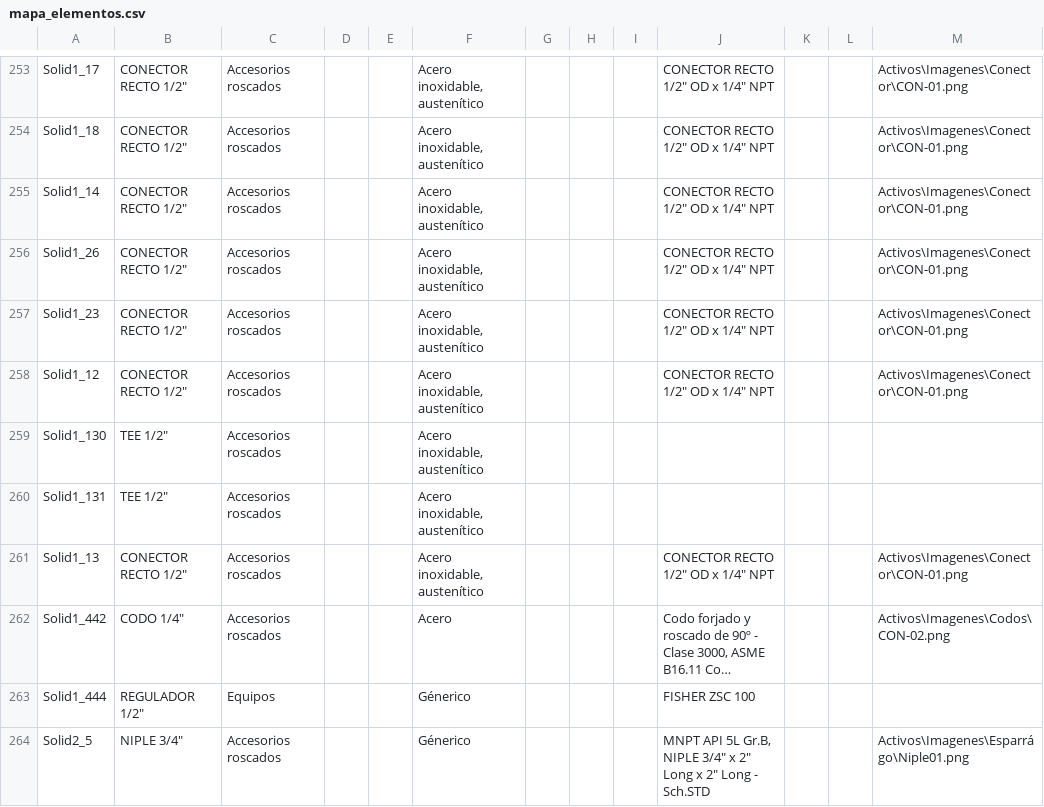
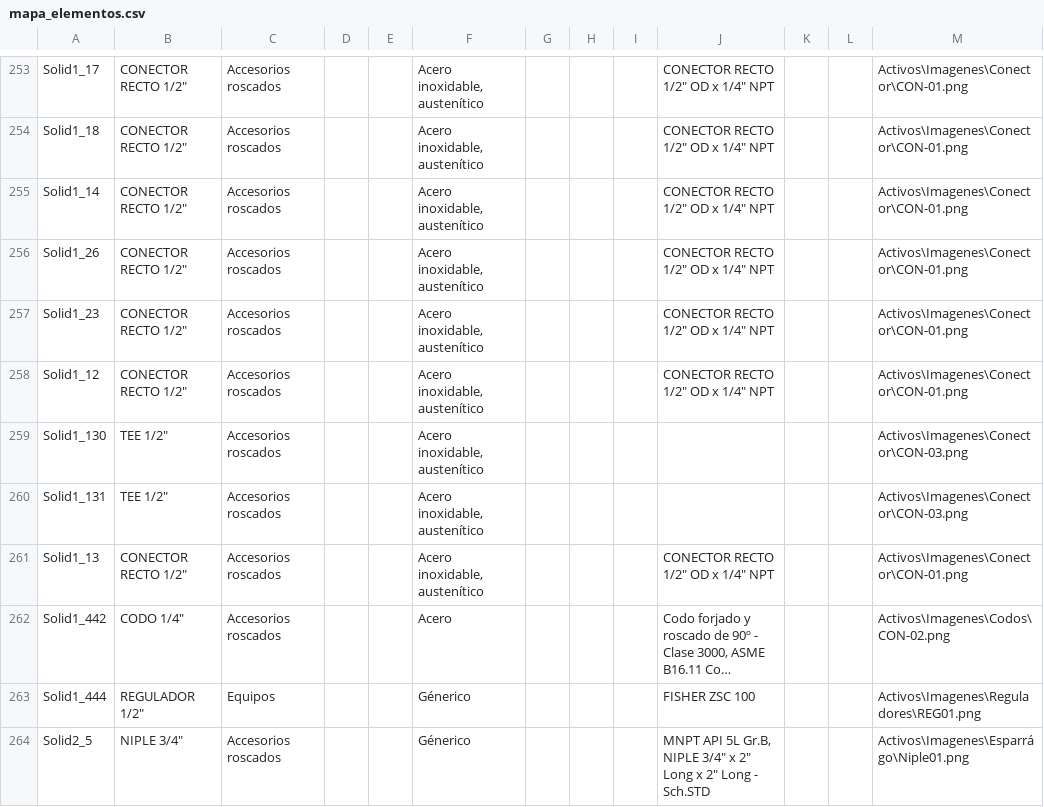
Before and after one commit to sedimacorp/Sedima_Visor, a CSV file: Datos/mapa_elementos.csv, drawn as a sheet; only a part is shown, gaps mark what is left out; long unchanged cells end in …; the diff covers the shown part only; the diff names each change by its address in the sheet, - before the commit and + after, or states it on an @@ line.

```diff
--- a/Datos/mapa_elementos.csv
+++ b/Datos/mapa_elementos.csv
-M259:M260: (empty)
+M259:M260: Activos\Imagenes\Conector\CON-03.png
-M263: (empty)
+M263: Activos\Imagenes\Reguladores\REG01.png
```
Also changed, not shown: 34 edited cells elsewhere in this file, 9 other files.
